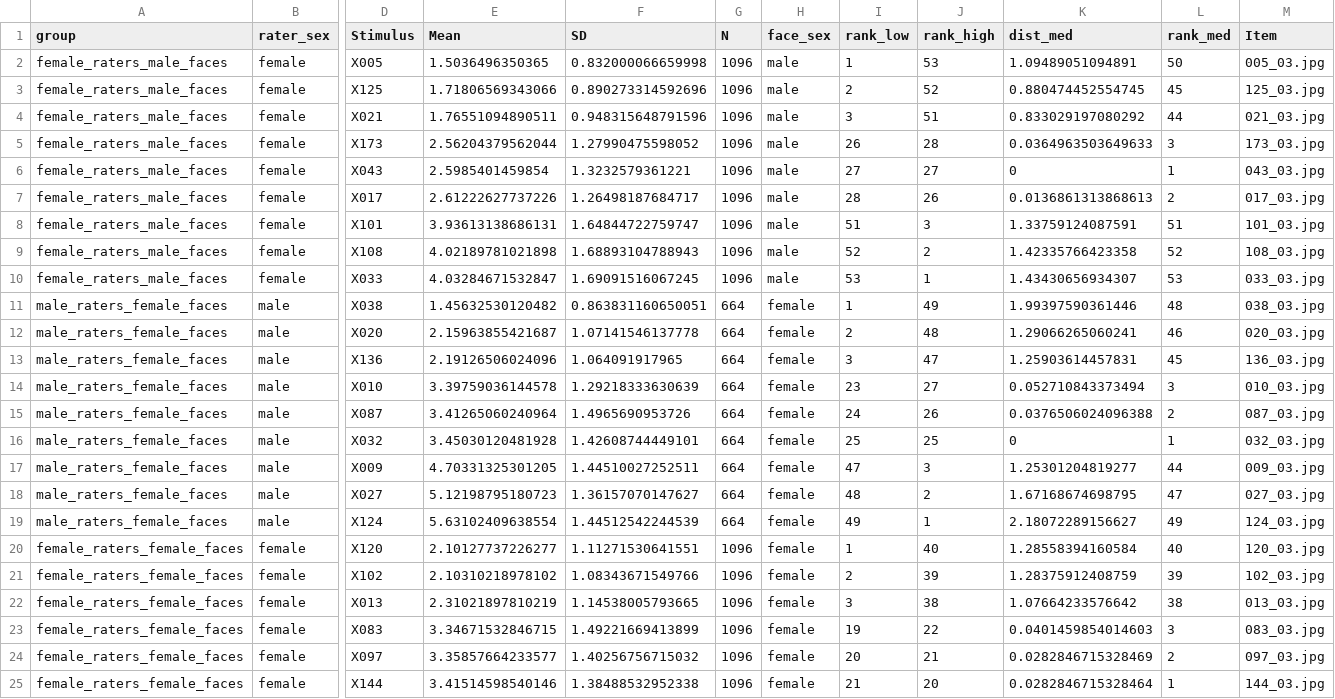
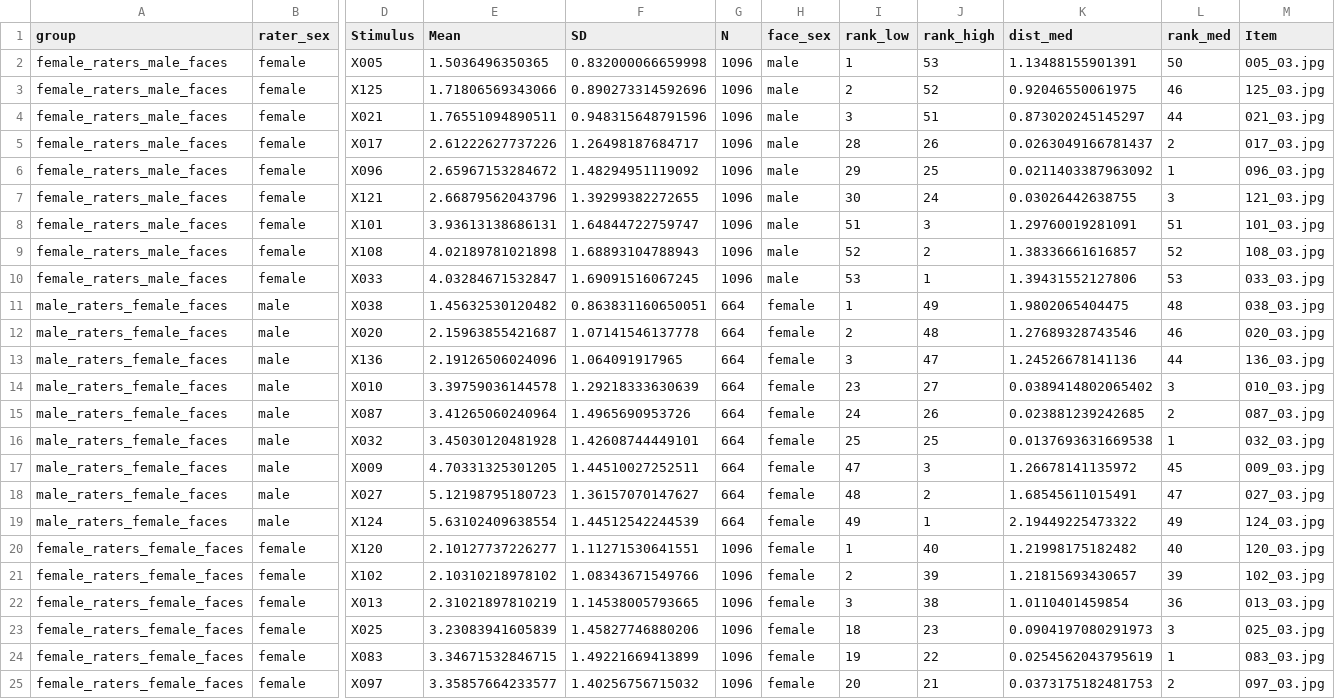
Before and after one commit to RealityBending/FakeFace3, a CSV file: experiment/stimuli_selection/stimuli_data.csv, drawn as a sheet; only a part is shown, gaps mark what is left out; removed rows and columns are numbered as before the commit, all else as after; rows hold the shown columns only; the diff covers the shown part only; the diff names each change by its address in the sheet, - before the commit and + after, or states it on an @@ line.

```diff
--- a/experiment/stimuli_selection/stimuli_data.csv
+++ b/experiment/stimuli_selection/stimuli_data.csv
-K2 (dist_med): 1.09489051094891
+K2 (dist_med): 1.13488155901391
-K3 (dist_med): 0.880474452554745
+K3 (dist_med): 0.92046550061975
-L3 (rank_med): 45
+L3 (rank_med): 46
-K4 (dist_med): 0.833029197080292
+K4 (dist_med): 0.873020245145297
-row 5: female_raters_male_faces | female | X173 | 2.56204379562044 | 1.27990475598052 | 1096 | male | 26 | 28 | 0.0364963503649633 | 3 | 173_03.jpg
-row 6: female_raters_male_faces | female | X043 | 2.5985401459854 | 1.3232579361221 | 1096 | male | 27 | 27 | 0 | 1 | 043_03.jpg
-K5 (dist_med): 0.0136861313868613
+K5 (dist_med): 0.0263049166781437
+row 6: female_raters_male_faces | female | X096 | 2.65967153284672 | 1.48294951119092 | 1096 | male | 29 | 25 | 0.0211403387963092 | 1 | 096_03.jpg
+row 7: female_raters_male_faces | female | X121 | 2.66879562043796 | 1.39299382272655 | 1096 | male | 30 | 24 | 0.03026442638755 | 3 | 121_03.jpg
-K8 (dist_med): 1.33759124087591
+K8 (dist_med): 1.29760019281091
-K9 (dist_med): 1.42335766423358
+K9 (dist_med): 1.38336661616857
-K10 (dist_med): 1.43430656934307
+K10 (dist_med): 1.39431552127806
-K11 (dist_med): 1.99397590361446
+K11 (dist_med): 1.9802065404475
-K12 (dist_med): 1.29066265060241
+K12 (dist_med): 1.27689328743546
-K13 (dist_med): 1.25903614457831
+K13 (dist_med): 1.24526678141136
-L13 (rank_med): 45
+L13 (rank_med): 44
-K14 (dist_med): 0.052710843373494
+K14 (dist_med): 0.0389414802065402
-K15 (dist_med): 0.0376506024096388
+K15 (dist_med): 0.023881239242685
-K16 (dist_med): 0
+K16 (dist_med): 0.0137693631669538
-K17 (dist_med): 1.25301204819277
+K17 (dist_med): 1.26678141135972
-L17 (rank_med): 44
+L17 (rank_med): 45
-K18 (dist_med): 1.67168674698795
+K18 (dist_med): 1.68545611015491
-K19 (dist_med): 2.18072289156627
+K19 (dist_med): 2.19449225473322
-K20 (dist_med): 1.28558394160584
+K20 (dist_med): 1.21998175182482
-K21 (dist_med): 1.28375912408759
+K21 (dist_med): 1.21815693430657
-K22 (dist_med): 1.07664233576642
+K22 (dist_med): 1.0110401459854
-L22 (rank_med): 38
+L22 (rank_med): 36
+row 23: female_raters_female_faces | female | X025 | 3.23083941605839 | 1.45827746880206 | 1096 | female | 18 | 23 | 0.0904197080291973 | 3 | 025_03.jpg
-K24 (dist_med): 0.0401459854014603
+K24 (dist_med): 0.0254562043795619
-L24 (rank_med): 3
+L24 (rank_med): 1
-K25 (dist_med): 0.0282846715328469
+K25 (dist_med): 0.0373175182481753
-row 25: female_raters_female_faces | female | X144 | 3.41514598540146 | 1.38488532952338 | 1096 | female | 21 | 20 | 0.0282846715328464 | 1 | 144_03.jpg
```
Also changed, not shown: 17 edited cells elsewhere in this file, 16 other files.
